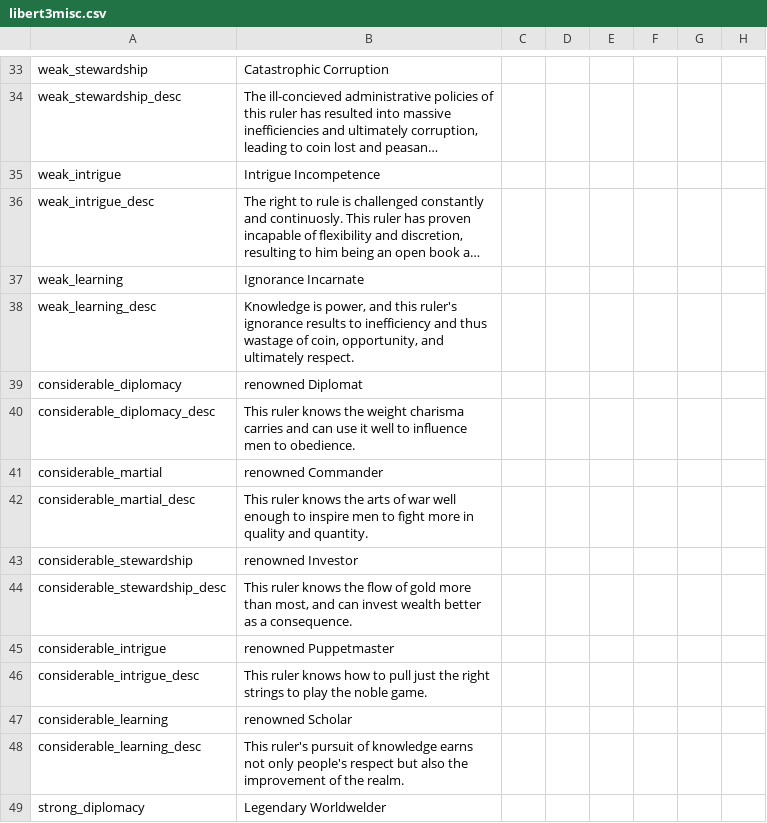
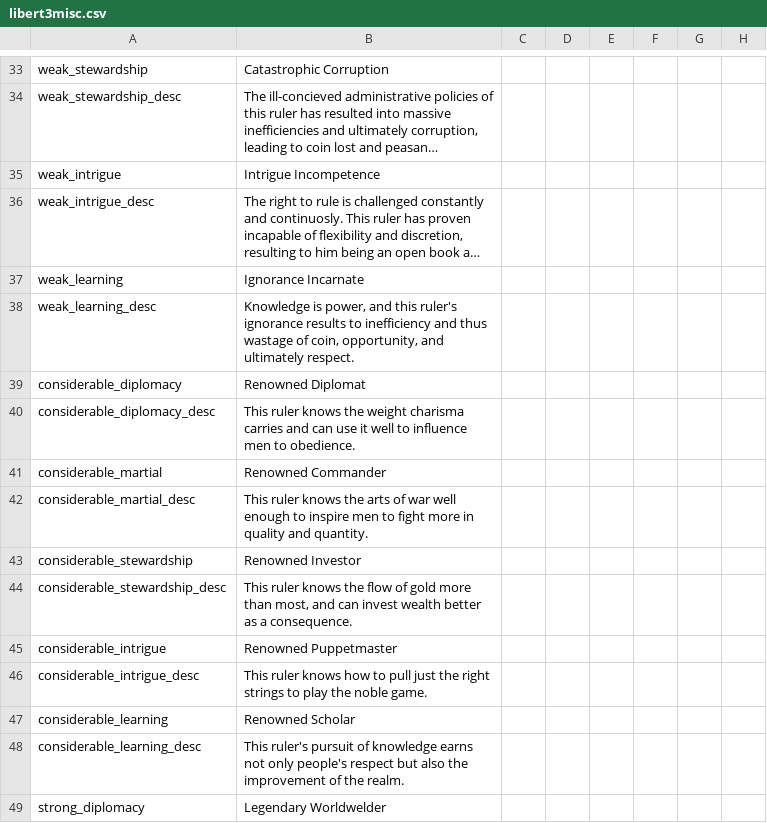
Before and after one commit to fishface60/lux-invicta, a CSV file: localisation/libert3misc.csv, drawn as a sheet; only a part is shown, gaps mark what is left out; long unchanged cells end in …; the diff names each change by its address in the sheet, - before the commit and + after, or states it on an @@ line.

```diff
--- a/localisation/libert3misc.csv
+++ b/localisation/libert3misc.csv
-B39: renowned Diplomat
+B39: Renowned Diplomat
-B41: renowned Commander
+B41: Renowned Commander
-B43: renowned Investor
+B43: Renowned Investor
-B45: renowned Puppetmaster
+B45: Renowned Puppetmaster
-B47: renowned Scholar
+B47: Renowned Scholar
```
Also changed, not shown: localisation/1n_buildings.csv.
